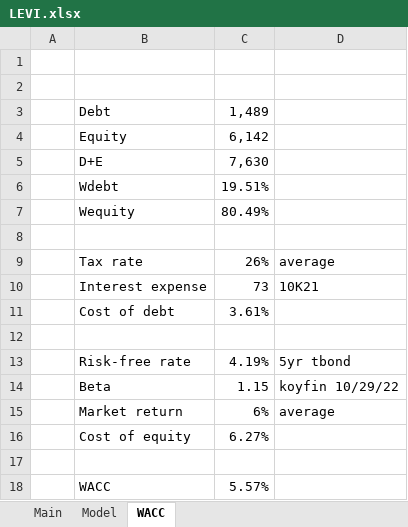
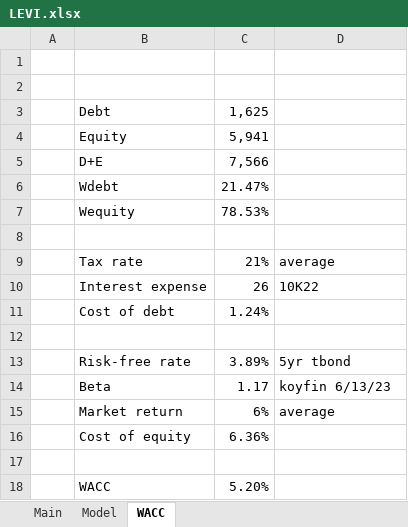
Before and after one commit to billysheldon/models, an Excel workbook: LEVI.xlsx, sheet WACC, drawn as a sheet; values as stored, in another font and other column widths than the file's, no borders; the diff names each change by its address in the sheet, - before the commit and + after, or states it on an @@ line.

```diff
--- a/LEVI.xlsx (sheet WACC)
+++ b/LEVI.xlsx (sheet WACC)
-C3: 1,489
+C3: 1,625
-C4: 6,142
+C4: 5,941
-C5: 7,630
+C5: 7,566
-C6: 19.51%
+C6: 21.47%
-C7: 80.49%
+C7: 78.53%
-C9: 26%
+C9: 21%
-C10: 73
+C10: 26
-D10: 10K21
+D10: 10K22
-C11: 3.61%
+C11: 1.24%
-C13: 4.19%
+C13: 3.89%
-C14: 1.15
+C14: 1.17
-D14: koyfin 10/29/22
+D14: koyfin 6/13/23
-C16: 6.27%
+C16: 6.36%
-C18: 5.57%
+C18: 5.20%
```
Also changed, not shown: sheet Model, sheet Main, charts or pictures.
